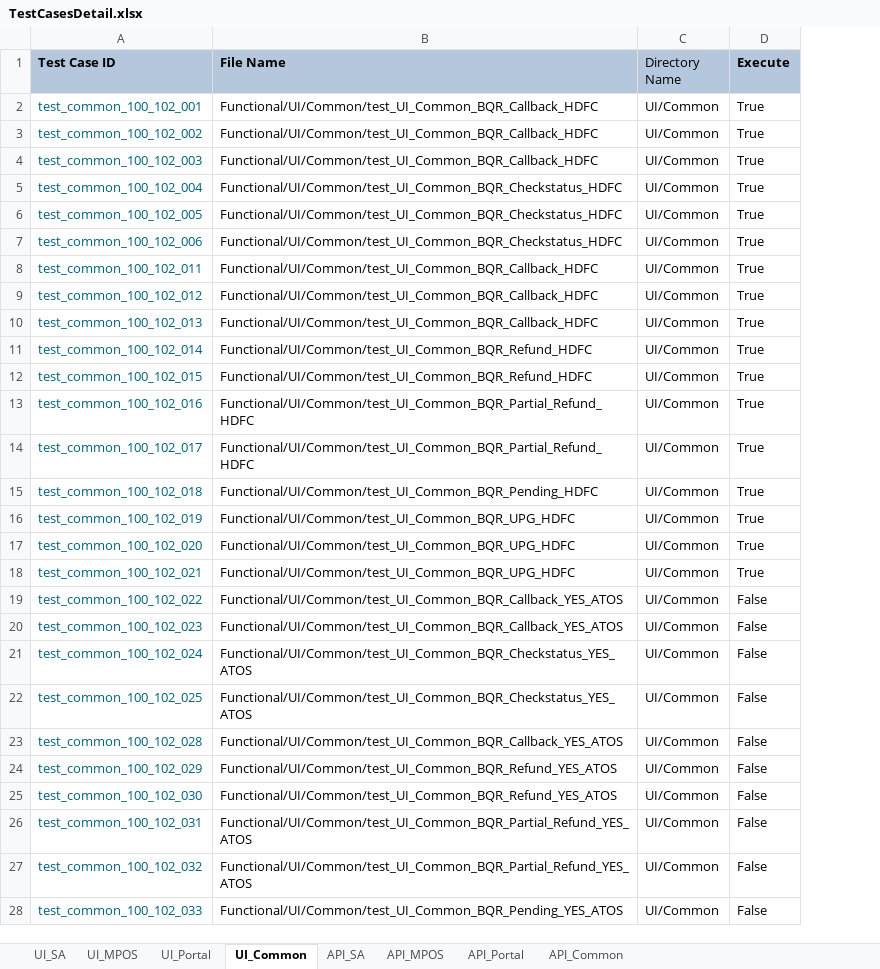
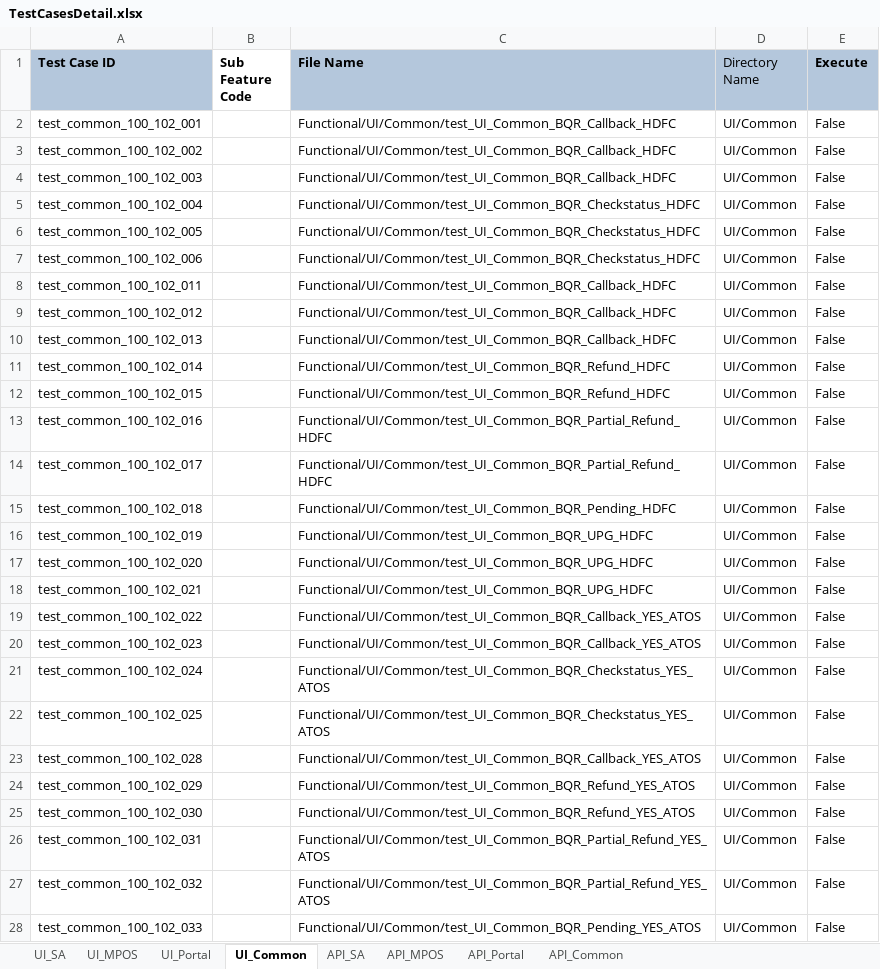
Before and after one commit to tularamsa1/ezeauto-rearch-automation-claude, an Excel workbook: DataProvider/TestCasesDetail.xlsx, sheet UI_Common, drawn as a sheet; only a part is shown; values as stored, in another font and other column widths than the file's, no borders; addresses are those after the commit; the diff covers the shown part only; the diff names each change by its address in the sheet, - before the commit and + after, or states it on an @@ line.

Commit message:
test_sa_100_101_024 and test_common_100_101_023 and one 2 file newly added

```diff
--- a/DataProvider/TestCasesDetail.xlsx (sheet UI_Common)
+++ b/DataProvider/TestCasesDetail.xlsx (sheet UI_Common)
+column B (Sub Feature Code), empty
-A2:A28 text colour: #00627A
+A2:A28 text colour: black
-E2:E18 (Execute): True
+E2:E18 (Execute): False
```
Also changed, not shown: 3 added rows, 28 edited cells and cell formats elsewhere in this sheet, sheet UI_SA, 4 other files.
